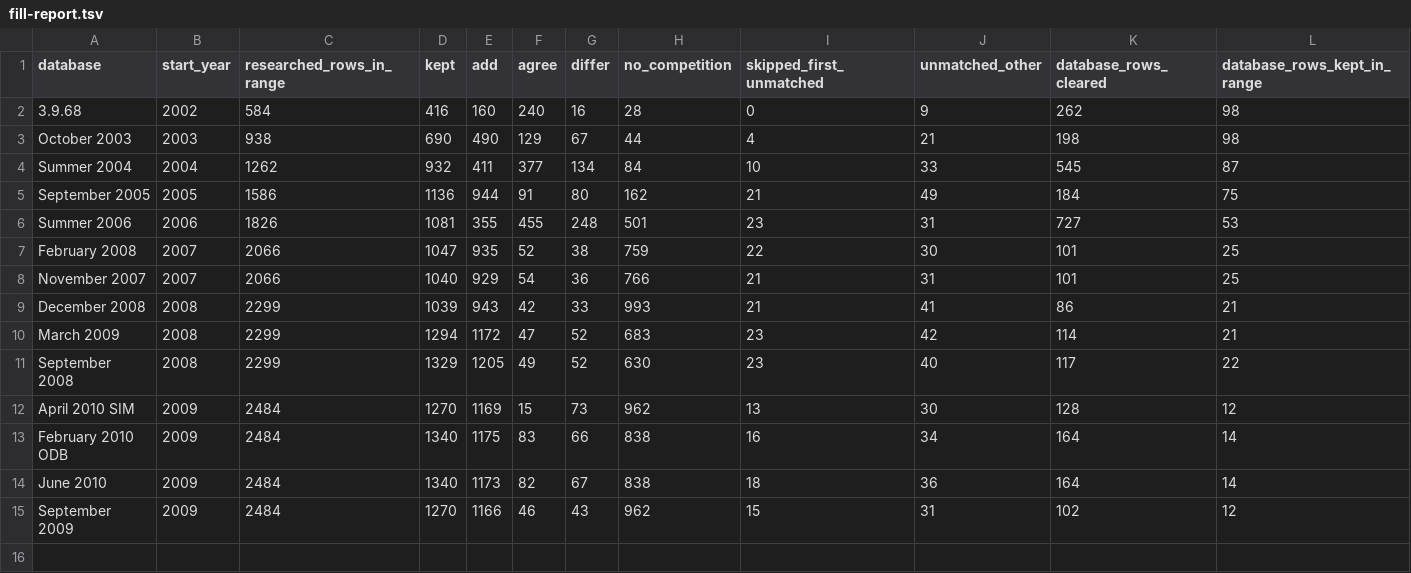
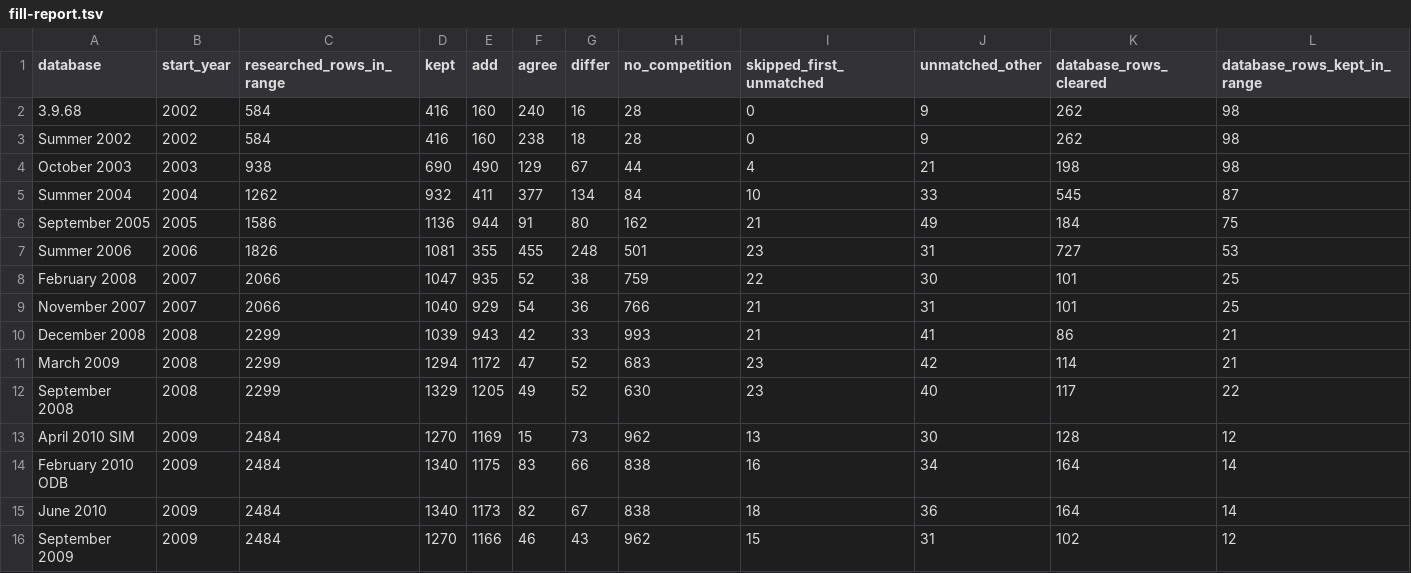
Before and after one commit to maxevans60/cm0102-bosman-edition, a TSV file: docs/research/history-0.6.0/fill-report.tsv, drawn as a sheet; the diff names each change by its address in the sheet, - before the commit and + after, or states it on an @@ line.

```diff
--- a/docs/research/history-0.6.0/fill-report.tsv
+++ b/docs/research/history-0.6.0/fill-report.tsv
+row 3: Summer 2002 | 2002 | 584 | 416 | 160 | 238 | 18 | 28 | 0 | 9 | 262 | 98
```
Also changed, not shown: docs/research/history-0.6.0/unmatched.tsv, docs/research/rules-0.6.0/databases-date-shifts.tsv, 17 other files.
